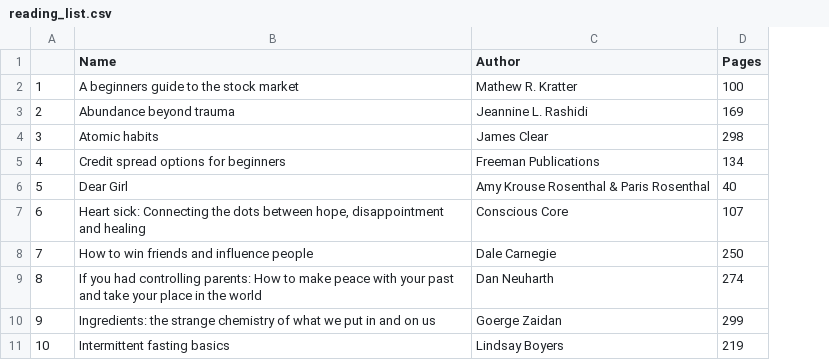
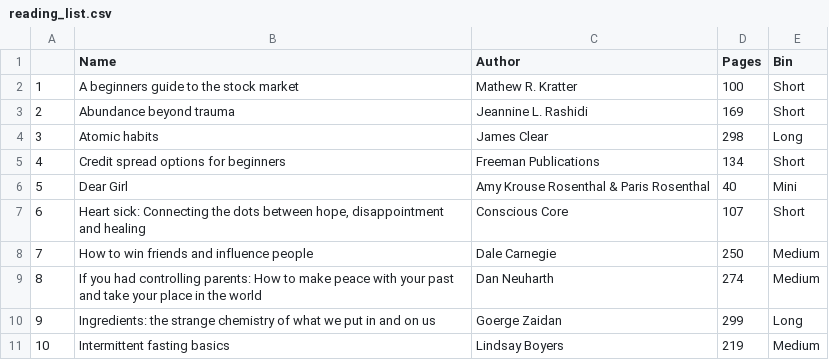
Before and after one commit to Sonya-7/PersonalReadingTrends, a CSV file: reading_list.csv, drawn as a sheet; only a part is shown; the diff names each change by its address in the sheet, - before the commit and + after, or states it on an @@ line.

Commit message:
Update reading_list.csv

```diff
--- a/reading_list.csv
+++ b/reading_list.csv
+column E (Bin), rows 2-11: Short | Short | Long | Short | Mini | Short | Medium | Medium | Long | Medium
```
